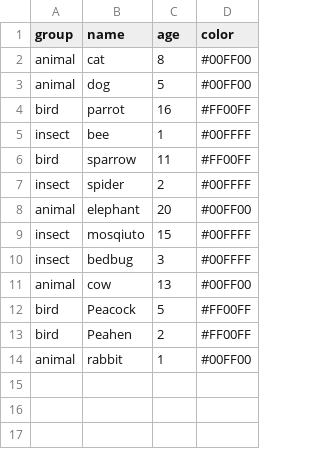
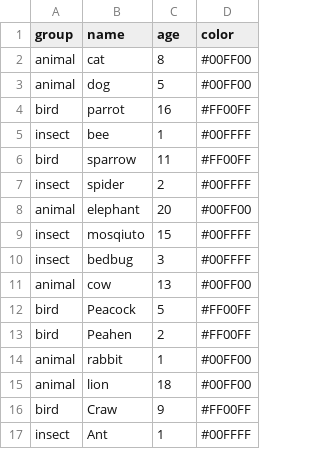
Before and after one commit to VenuVc/CSV-Container, a CSV file: exapmle.csv, drawn as a sheet; the diff names each change by its address in the sheet, - before the commit and + after, or states it on an @@ line.

Commit message:
Update exapmle.csv

```diff
--- a/exapmle.csv
+++ b/exapmle.csv
+row 15: animal | lion | 18 | #00FF00
+row 16: bird | Craw | 9 | #FF00FF
+row 17: insect | Ant | 1 | #00FFFF
```
